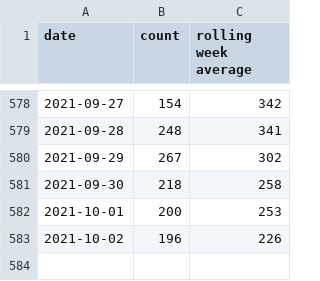
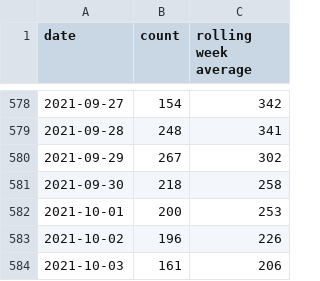
Before and after one commit to davidstosik/covid-tokyo-graph, a CSV file: docs/daily.csv, drawn as a sheet; only a part is shown, gaps mark what is left out.

Commit message:
Update daily.csv from GitHub Action https://github.com/davidstosik/covid-tokyo-graph/actions/runs/1300202031

```diff
--- a/docs/daily.csv
+++ b/docs/daily.csv
@@ -583 +583,2 @@ date,count,rolling week average
 2021-10-02,196,226
+2021-10-03,161,206
```
